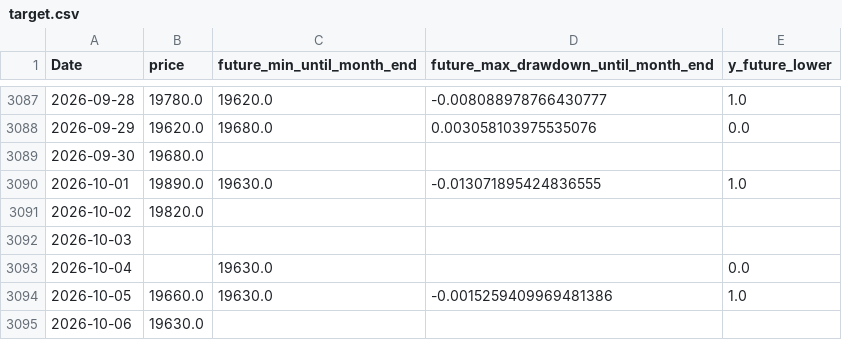
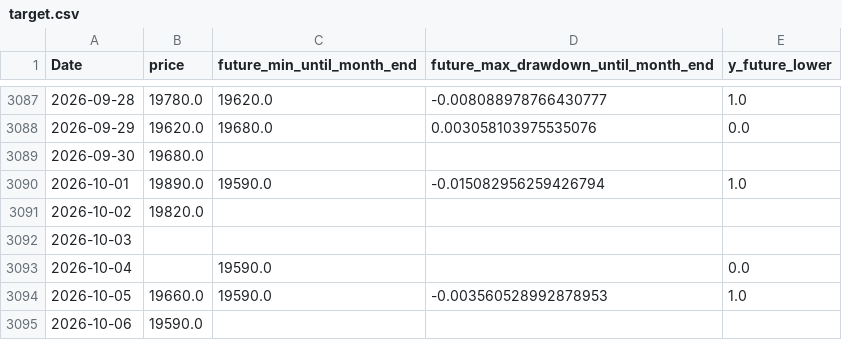
Before and after one commit to ukimotodatascience/gold-buy-timing-optimizer, a CSV file: data/target.csv, drawn as a sheet; only a part is shown, gaps mark what is left out.

```diff
--- a/data/target.csv
+++ b/data/target.csv
@@ -3089,7 +3089,7 @@
 2026-09-30,19680.0,,,
-2026-10-01,19890.0,19630.0,-0.013071895424836555,1.0
+2026-10-01,19890.0,19590.0,-0.015082956259426794,1.0
 2026-10-02,19820.0,,,
 2026-10-03,,,,
-2026-10-04,,19630.0,,0.0
-2026-10-05,19660.0,19630.0,-0.0015259409969481386,1.0
-2026-10-06,19630.0,,,
+2026-10-04,,19590.0,,0.0
+2026-10-05,19660.0,19590.0,-0.003560528992878953,1.0
+2026-10-06,19590.0,,,
```
Also changed, not shown: 2 other files.
